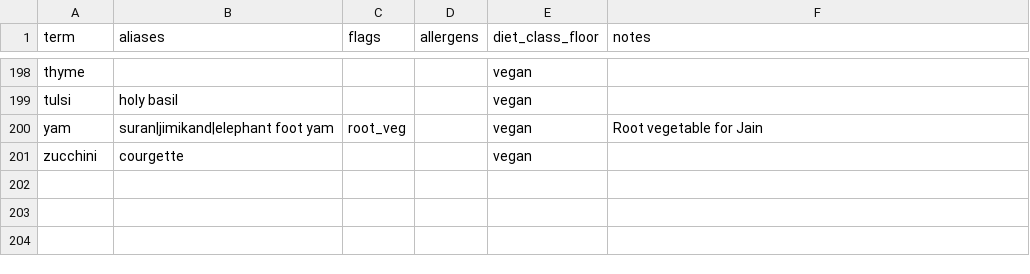
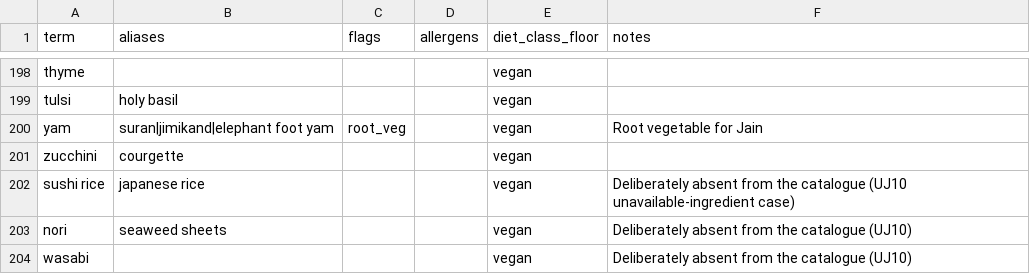
Before and after one commit to VarunParikh/zest-sous-chef, a CSV file: mock-data/ingredient_lexicon.csv, drawn as a sheet; only a part is shown, gaps mark what is left out; the diff names each change by its address in the sheet, - before the commit and + after, or states it on an @@ line.

```diff
--- a/mock-data/ingredient_lexicon.csv
+++ b/mock-data/ingredient_lexicon.csv
+row 202: sushi rice | japanese rice |  |  | vegan | Deliberately absent from the catalogue (UJ10 unavailable-ingredient case)
+row 203: nori | seaweed sheets |  |  | vegan | Deliberately absent from the catalogue (UJ10)
+row 204: wasabi |  |  |  | vegan | Deliberately absent from the catalogue (UJ10)
```
Also changed, not shown: mock-data/dishes.csv, 10 other files.
